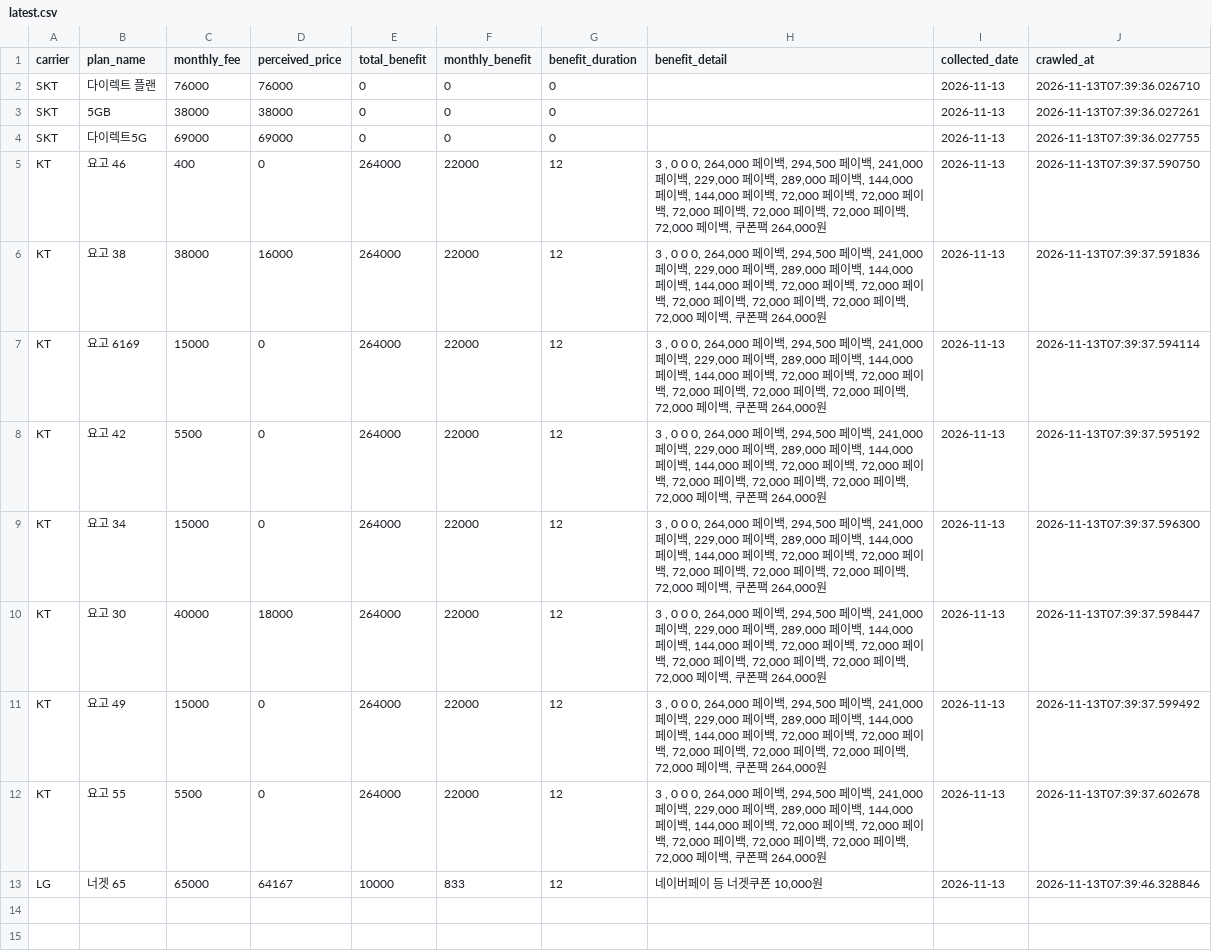
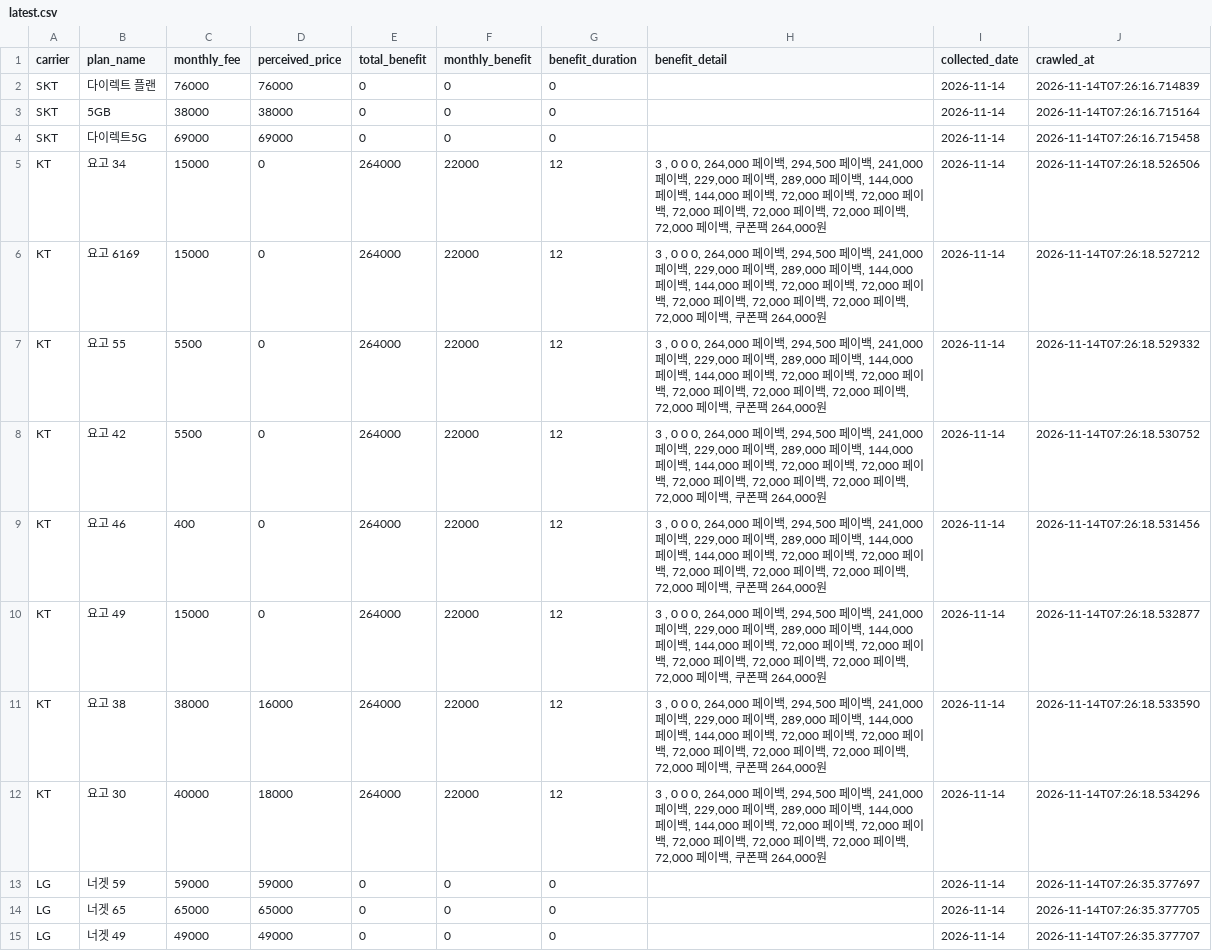
Before and after one commit to suminglitic/usim-promo-dashboard, a CSV file: data/latest.csv, drawn as a sheet.

```diff
--- a/data/latest.csv
+++ b/data/latest.csv
@@ -1,13 +1,15 @@
 carrier,plan_name,monthly_fee,perceived_price,total_benefit,monthly_benefit,benefit_duration,benefit_detail,collected_date,crawled_at
-SKT,다이렉트 플랜,76000,76000,0,0,0,,2026-11-13,2026-11-13T07:39:36.026710
-SKT,5GB,38000,38000,0,0,0,,2026-11-13,2026-11-13T07:39:36.027261
-SKT,다이렉트5G,69000,69000,0,0,0,,2026-11-13,2026-11-13T07:39:36.027755
-KT,요고 46,400,0,264000,22000,12,"3 , 0 0 0, 264,000 페이백, 294,500 페이백, 241,000 페이백, 229,000 페이백, 289,000 페이백, 144,000 페이백, 144,000 페이백, 72,000 페이백, 72,000 페이백, 72,000 페이백, 72,000 페이백, 72,000 페이백, 72,000 페이백, 쿠폰팩 264,000원",2026-11-13,2026-11-13T07:39:37.590750
-KT,요고 38,38000,16000,264000,22000,12,"3 , 0 0 0, 264,000 페이백, 294,500 페이백, 241,000 페이백, 229,000 페이백, 289,000 페이백, 144,000 페이백, 144,000 페이백, 72,000 페이백, 72,000 페이백, 72,000 페이백, 72,000 페이백, 72,000 페이백, 72,000 페이백, 쿠폰팩 264,000원",2026-11-13,2026-11-13T07:39:37.591836
-KT,요고 6169,15000,0,264000,22000,12,"3 , 0 0 0, 264,000 페이백, 294,500 페이백, 241,000 페이백, 229,000 페이백, 289,000 페이백, 144,000 페이백, 144,000 페이백, 72,000 페이백, 72,000 페이백, 72,000 페이백, 72,000 페이백, 72,000 페이백, 72,000 페이백, 쿠폰팩 264,000원",2026-11-13,2026-11-13T07:39:37.594114
-KT,요고 42,5500,0,264000,22000,12,"3 , 0 0 0, 264,000 페이백, 294,500 페이백, 241,000 페이백, 229,000 페이백, 289,000 페이백, 144,000 페이백, 144,000 페이백, 72,000 페이백, 72,000 페이백, 72,000 페이백, 72,000 페이백, 72,000 페이백, 72,000 페이백, 쿠폰팩 264,000원",2026-11-13,2026-11-13T07:39:37.595192
-KT,요고 34,15000,0,264000,22000,12,"3 , 0 0 0, 264,000 페이백, 294,500 페이백, 241,000 페이백, 229,000 페이백, 289,000 페이백, 144,000 페이백, 144,000 페이백, 72,000 페이백, 72,000 페이백, 72,000 페이백, 72,000 페이백, 72,000 페이백, 72,000 페이백, 쿠폰팩 264,000원",2026-11-13,2026-11-13T07:39:37.596300
-KT,요고 30,40000,18000,264000,22000,12,"3 , 0 0 0, 264,000 페이백, 294,500 페이백, 241,000 페이백, 229,000 페이백, 289,000 페이백, 144,000 페이백, 144,000 페이백, 72,000 페이백, 72,000 페이백, 72,000 페이백, 72,000 페이백, 72,000 페이백, 72,000 페이백, 쿠폰팩 264,000원",2026-11-13,2026-11-13T07:39:37.598447
-KT,요고 49,15000,0,264000,22000,12,"3 , 0 0 0, 264,000 페이백, 294,500 페이백, 241,000 페이백, 229,000 페이백, 289,000 페이백, 144,000 페이백, 144,000 페이백, 72,000 페이백, 72,000 페이백, 72,000 페이백, 72,000 페이백, 72,000 페이백, 72,000 페이백, 쿠폰팩 264,000원",2026-11-13,2026-11-13T07:39:37.599492
-KT,요고 55,5500,0,264000,22000,12,"3 , 0 0 0, 264,000 페이백, 294,500 페이백, 241,000 페이백, 229,000 페이백, 289,000 페이백, 144,000 페이백, 144,000 페이백, 72,000 페이백, 72,000 페이백, 72,000 페이백, 72,000 페이백, 72,000 페이백, 72,000 페이백, 쿠폰팩 264,000원",2026-11-13,2026-11-13T07:39:37.602678
-LG,너겟 65,65000,64167,10000,833,12,"네이버페이 등 너겟쿠폰 10,000원",2026-11-13,2026-11-13T07:39:46.328846
+SKT,다이렉트 플랜,76000,76000,0,0,0,,2026-11-14,2026-11-14T07:26:16.714839
+SKT,5GB,38000,38000,0,0,0,,2026-11-14,2026-11-14T07:26:16.715164
+SKT,다이렉트5G,69000,69000,0,0,0,,2026-11-14,2026-11-14T07:26:16.715458
+KT,요고 34,15000,0,264000,22000,12,"3 , 0 0 0, 264,000 페이백, 294,500 페이백, 241,000 페이백, 229,000 페이백, 289,000 페이백, 144,000 페이백, 144,000 페이백, 72,000 페이백, 72,000 페이백, 72,000 페이백, 72,000 페이백, 72,000 페이백, 72,000 페이백, 쿠폰팩 264,000원",2026-11-14,2026-11-14T07:26:18.526506
+KT,요고 6169,15000,0,264000,22000,12,"3 , 0 0 0, 264,000 페이백, 294,500 페이백, 241,000 페이백, 229,000 페이백, 289,000 페이백, 144,000 페이백, 144,000 페이백, 72,000 페이백, 72,000 페이백, 72,000 페이백, 72,000 페이백, 72,000 페이백, 72,000 페이백, 쿠폰팩 264,000원",2026-11-14,2026-11-14T07:26:18.527212
+KT,요고 55,5500,0,264000,22000,12,"3 , 0 0 0, 264,000 페이백, 294,500 페이백, 241,000 페이백, 229,000 페이백, 289,000 페이백, 144,000 페이백, 144,000 페이백, 72,000 페이백, 72,000 페이백, 72,000 페이백, 72,000 페이백, 72,000 페이백, 72,000 페이백, 쿠폰팩 264,000원",2026-11-14,2026-11-14T07:26:18.529332
+KT,요고 42,5500,0,264000,22000,12,"3 , 0 0 0, 264,000 페이백, 294,500 페이백, 241,000 페이백, 229,000 페이백, 289,000 페이백, 144,000 페이백, 144,000 페이백, 72,000 페이백, 72,000 페이백, 72,000 페이백, 72,000 페이백, 72,000 페이백, 72,000 페이백, 쿠폰팩 264,000원",2026-11-14,2026-11-14T07:26:18.530752
+KT,요고 46,400,0,264000,22000,12,"3 , 0 0 0, 264,000 페이백, 294,500 페이백, 241,000 페이백, 229,000 페이백, 289,000 페이백, 144,000 페이백, 144,000 페이백, 72,000 페이백, 72,000 페이백, 72,000 페이백, 72,000 페이백, 72,000 페이백, 72,000 페이백, 쿠폰팩 264,000원",2026-11-14,2026-11-14T07:26:18.531456
+KT,요고 49,15000,0,264000,22000,12,"3 , 0 0 0, 264,000 페이백, 294,500 페이백, 241,000 페이백, 229,000 페이백, 289,000 페이백, 144,000 페이백, 144,000 페이백, 72,000 페이백, 72,000 페이백, 72,000 페이백, 72,000 페이백, 72,000 페이백, 72,000 페이백, 쿠폰팩 264,000원",2026-11-14,2026-11-14T07:26:18.532877
+KT,요고 38,38000,16000,264000,22000,12,"3 , 0 0 0, 264,000 페이백, 294,500 페이백, 241,000 페이백, 229,000 페이백, 289,000 페이백, 144,000 페이백, 144,000 페이백, 72,000 페이백, 72,000 페이백, 72,000 페이백, 72,000 페이백, 72,000 페이백, 72,000 페이백, 쿠폰팩 264,000원",2026-11-14,2026-11-14T07:26:18.533590
+KT,요고 30,40000,18000,264000,22000,12,"3 , 0 0 0, 264,000 페이백, 294,500 페이백, 241,000 페이백, 229,000 페이백, 289,000 페이백, 144,000 페이백, 144,000 페이백, 72,000 페이백, 72,000 페이백, 72,000 페이백, 72,000 페이백, 72,000 페이백, 72,000 페이백, 쿠폰팩 264,000원",2026-11-14,2026-11-14T07:26:18.534296
+LG,너겟 59,59000,59000,0,0,0,,2026-11-14,2026-11-14T07:26:35.377697
+LG,너겟 65,65000,65000,0,0,0,,2026-11-14,2026-11-14T07:26:35.377705
+LG,너겟 49,49000,49000,0,0,0,,2026-11-14,2026-11-14T07:26:35.377707
```
Also changed, not shown: 3 other files.
